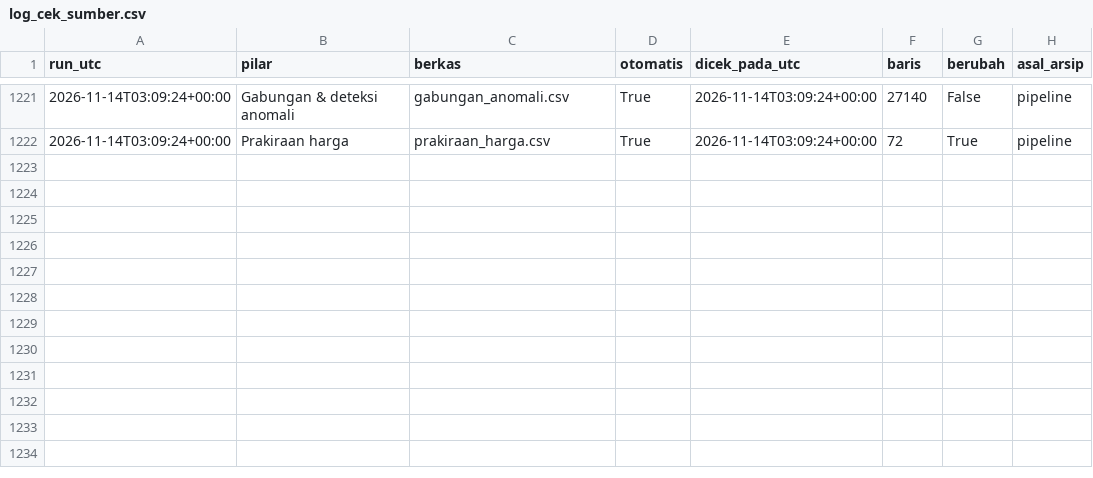
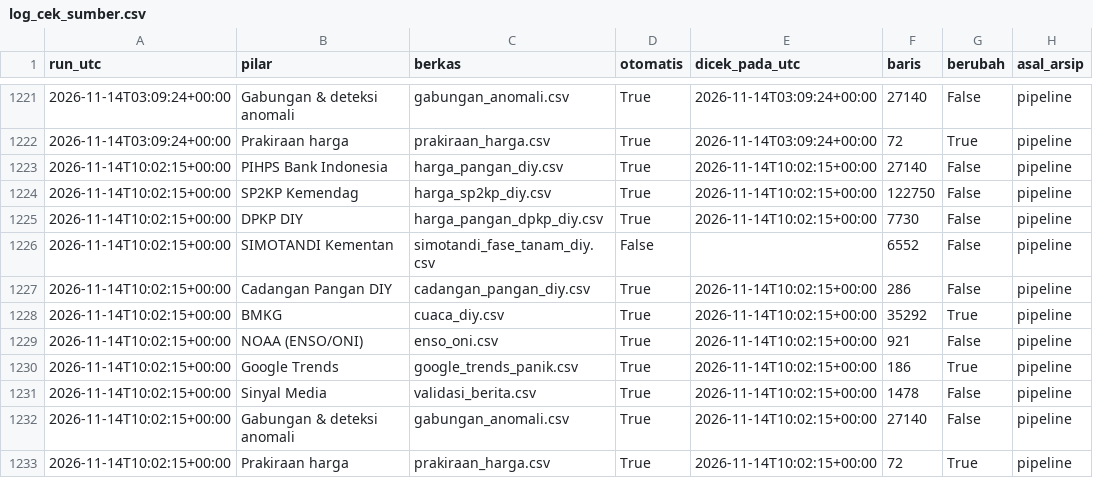
Before and after one commit to mrafiraamadhan/sigap-pangan-diy, a CSV file: data/arsip/log_cek_sumber.csv, drawn as a sheet; only a part is shown, gaps mark what is left out; the diff names each change by its address in the sheet, - before the commit and + after, or states it on an @@ line.

```diff
--- a/data/arsip/log_cek_sumber.csv
+++ b/data/arsip/log_cek_sumber.csv
+row 1223: 2026-11-14T10:02:15+00:00 | PIHPS Bank Indonesia | harga_pangan_diy.csv | True | 2026-11-14T10:02:15+00:00 | 27140 | False | pipeline
+row 1224: 2026-11-14T10:02:15+00:00 | SP2KP Kemendag | harga_sp2kp_diy.csv | True | 2026-11-14T10:02:15+00:00 | 122750 | False | pipeline
+row 1225: 2026-11-14T10:02:15+00:00 | DPKP DIY | harga_pangan_dpkp_diy.csv | True | 2026-11-14T10:02:15+00:00 | 7730 | False | pipeline
+row 1226: 2026-11-14T10:02:15+00:00 | SIMOTANDI Kementan | simotandi_fase_tanam_diy.csv | False |  | 6552 | False | pipeline
+row 1227: 2026-11-14T10:02:15+00:00 | Cadangan Pangan DIY | cadangan_pangan_diy.csv | True | 2026-11-14T10:02:15+00:00 | 286 | False | pipeline
+row 1228: 2026-11-14T10:02:15+00:00 | BMKG | cuaca_diy.csv | True | 2026-11-14T10:02:15+00:00 | 35292 | True | pipeline
+row 1229: 2026-11-14T10:02:15+00:00 | NOAA (ENSO/ONI) | enso_oni.csv | True | 2026-11-14T10:02:15+00:00 | 921 | False | pipeline
+row 1230: 2026-11-14T10:02:15+00:00 | Google Trends | google_trends_panik.csv | True | 2026-11-14T10:02:15+00:00 | 186 | True | pipeline
+row 1231: 2026-11-14T10:02:15+00:00 | Sinyal Media | validasi_berita.csv | True | 2026-11-14T10:02:15+00:00 | 1478 | False | pipeline
+row 1232: 2026-11-14T10:02:15+00:00 | Gabungan & deteksi anomali | gabungan_anomali.csv | True | 2026-11-14T10:02:15+00:00 | 27140 | False | pipeline
+row 1233: 2026-11-14T10:02:15+00:00 | Prakiraan harga | prakiraan_harga.csv | True | 2026-11-14T10:02:15+00:00 | 72 | True | pipeline
```
Also changed, not shown: data/arsip/log_cadangan.csv, data/arsip/trends_terbit.csv, 18 other files.
